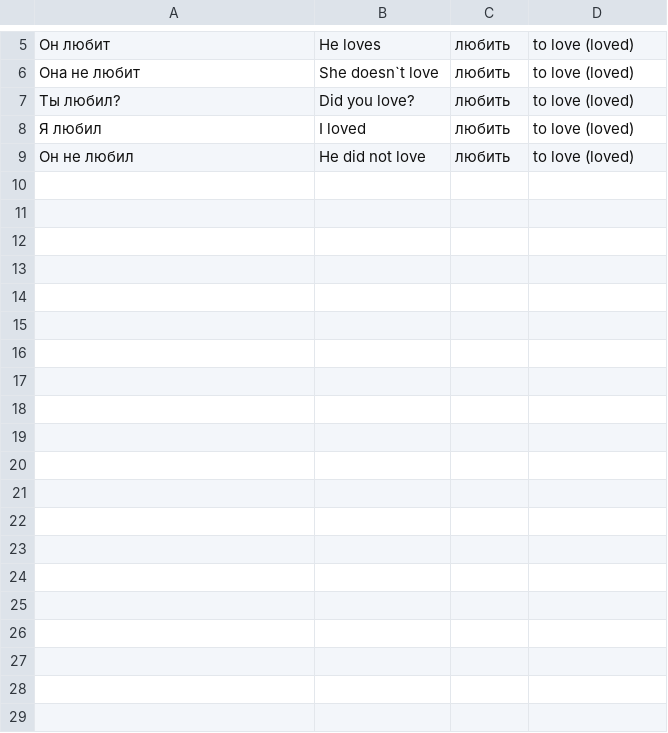
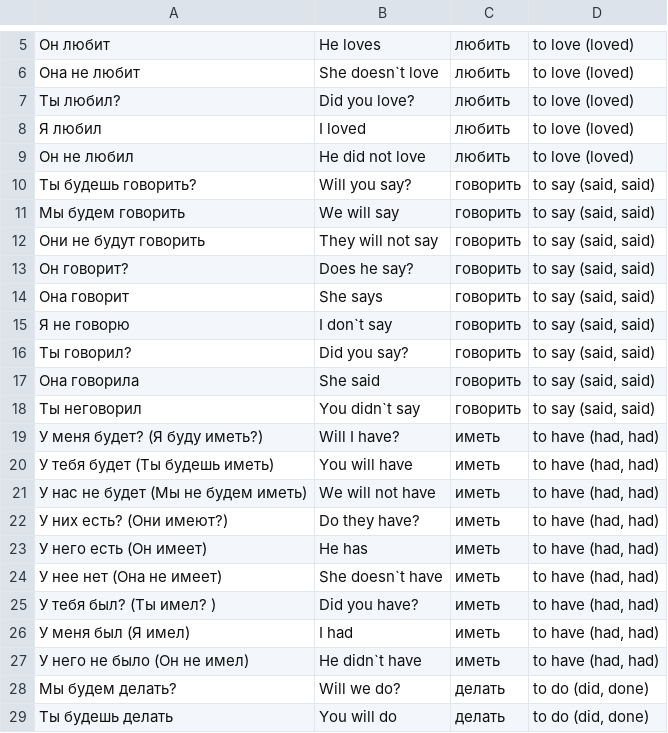
Before and after one commit to odiakovsky/spoken_english_coach, a CSV file: assets/csv/simple_tenses_practice.csv, drawn as a sheet; only a part is shown, gaps mark what is left out; the diff covers the shown part only; the diff names each change by its address in the sheet, - before the commit and + after, or states it on an @@ line.

```diff
--- a/assets/csv/simple_tenses_practice.csv
+++ b/assets/csv/simple_tenses_practice.csv
+row 10: Ты будешь говорить? | Will you say? | говорить | to say (said, said)
+row 11: Мы будем говорить | We will say | говорить | to say (said, said)
+row 12: Они не будут говорить | They will not say | говорить | to say (said, said)
+row 13: Он говорит? | Does he say? | говорить | to say (said, said)
+row 14: Она говорит | She says | говорить | to say (said, said)
+row 15: Я не говорю | I don`t say | говорить | to say (said, said)
+row 16: Ты говорил? | Did you say? | говорить | to say (said, said)
+row 17: Она говорила | She said | говорить | to say (said, said)
+row 18: Ты неговорил | You didn`t say | говорить | to say (said, said)
+row 19: У меня будет? (Я буду иметь?) | Will I have? | иметь | to have (had, had)
+row 20: У тебя будет (Ты будешь иметь) | You will have | иметь | to have (had, had)
+row 21: У нас не будет (Мы не будем иметь) | We will not have | иметь | to have (had, had)
+row 22: У них есть? (Они имеют?) | Do they have? | иметь | to have (had, had)
+row 23: У него есть (Он имеет) | He has | иметь | to have (had, had)
+row 24: У нее нет (Она не имеет) | She doesn`t have | иметь | to have (had, had)
+row 25: У тебя был? (Ты имел? ) | Did you have? | иметь | to have (had, had)
+row 26: У меня был (Я имел) | I had | иметь | to have (had, had)
+row 27: У него не было (Он не имел) | He didn`t have | иметь | to have (had, had)
+row 28: Мы будем делать? | Will we do? | делать | to do (did, done)
+row 29: Ты будешь делать | You will do | делать | to do (did, done)
```
Also changed, not shown: 16 added rows elsewhere in this file, 2 other files.
